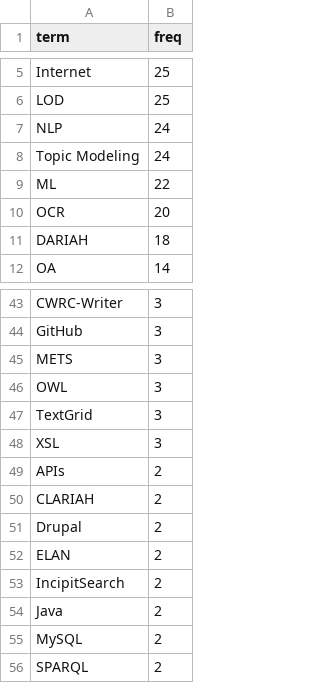
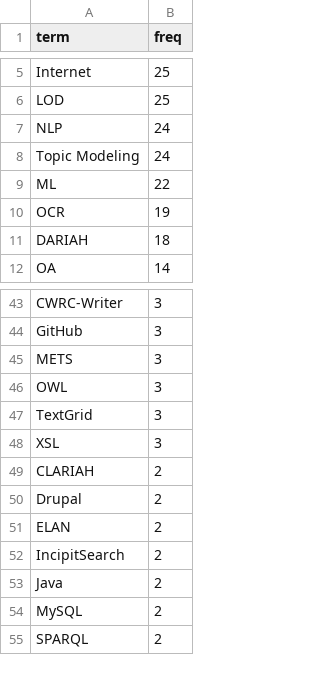
Before and after one commit to FuReSH/tool-usage_digital-humanities, a CSV file: data/dh-conferences/dh-conferences-frequencies_tools-titles.csv, drawn as a sheet; only a part is shown, gaps mark what is left out; the diff covers the shown part only.

```diff
--- a/data/dh-conferences/dh-conferences-frequencies_tools-titles.csv
+++ b/data/dh-conferences/dh-conferences-frequencies_tools-titles.csv
@@ -9,3 +9,3 @@
 "ML",22
-"OCR",20
+"OCR",19
 "DARIAH",18
@@ -48,3 +48,2 @@
 "XSL",3
-"APIs",2
 "CLARIAH",2
```
Also changed, not shown: 4 added rows, 4 removed rows and 3 edited cells elsewhere in this file, data/dh-conferences/dh-conferences-frequencies_tools-abstracts.csv, 2 other files.
